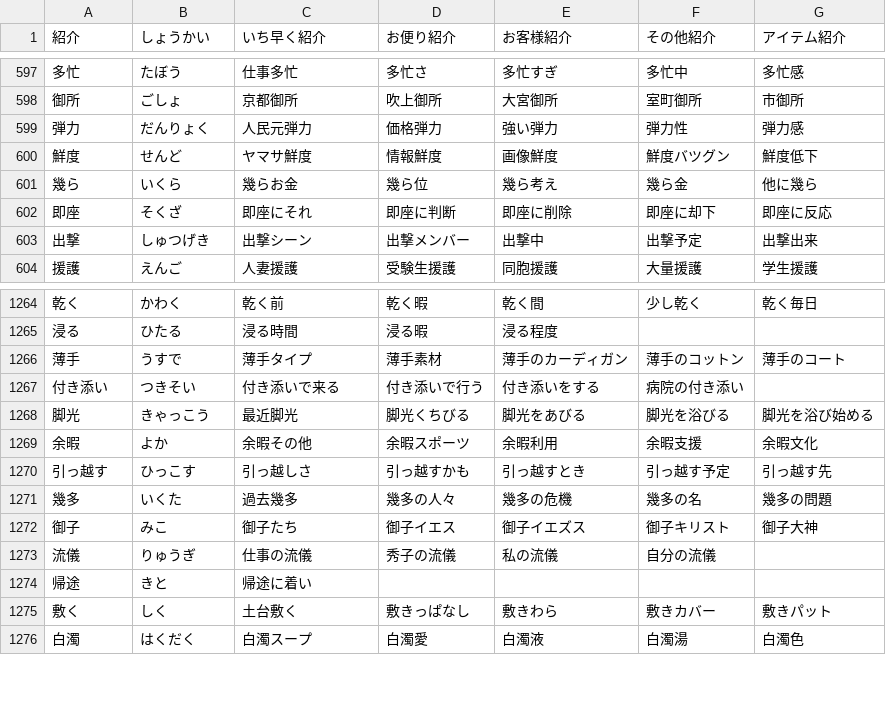
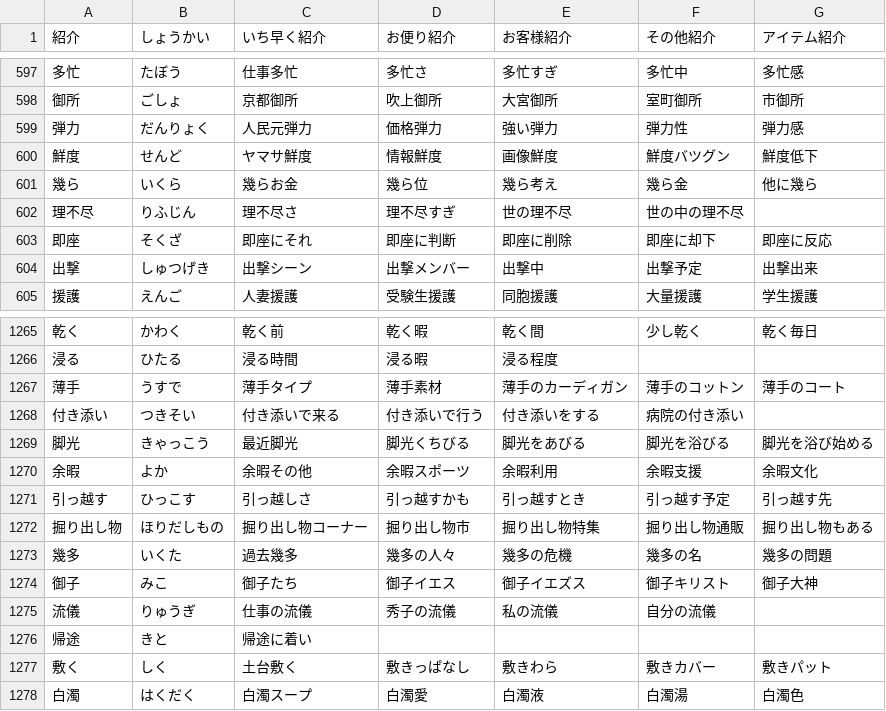
Before and after one commit to marmooo/tegaki-kaki, a CSV file: docs/data/7.csv, drawn as a sheet; only a part is shown, gaps mark what is left out; the diff names each change by its address in the sheet, - before the commit and + after, or states it on an @@ line.

```diff
--- a/docs/data/7.csv
+++ b/docs/data/7.csv
+row 602: 理不尽 | りふじん | 理不尽さ | 理不尽すぎ | 世の理不尽 | 世の中の理不尽
+row 1272: 掘り出し物 | ほりだしもの | 掘り出し物コーナー | 掘り出し物市 | 掘り出し物特集 | 掘り出し物通販 | 掘り出し物もある
```
Also changed, not shown: docs/data/3.csv, docs/data/5.csv, 8 other files.
